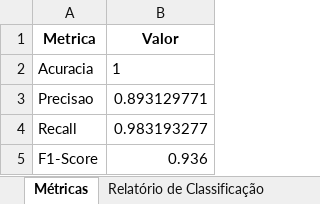
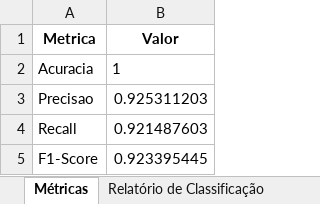
Before and after one commit to CidQueiroz/TCC, an Excel workbook: relatorio_final.xlsx, sheet Métricas, drawn as a sheet; values as stored, in another font and other column widths than the file's, no borders; the diff names each change by its address in the sheet, - before the commit and + after, or states it on an @@ line.

```diff
--- a/relatorio_final.xlsx (sheet Métricas)
+++ b/relatorio_final.xlsx (sheet Métricas)
-B3 (Valor): 0.893129771
+B3 (Valor): 0.925311203
-B4 (Valor): 0.983193277
+B4 (Valor): 0.921487603
-B5 (Valor): 0.936
+B5 (Valor): 0.923395445
```
Also changed, not shown: sheet Relatório de Classificação, 5 other files.
